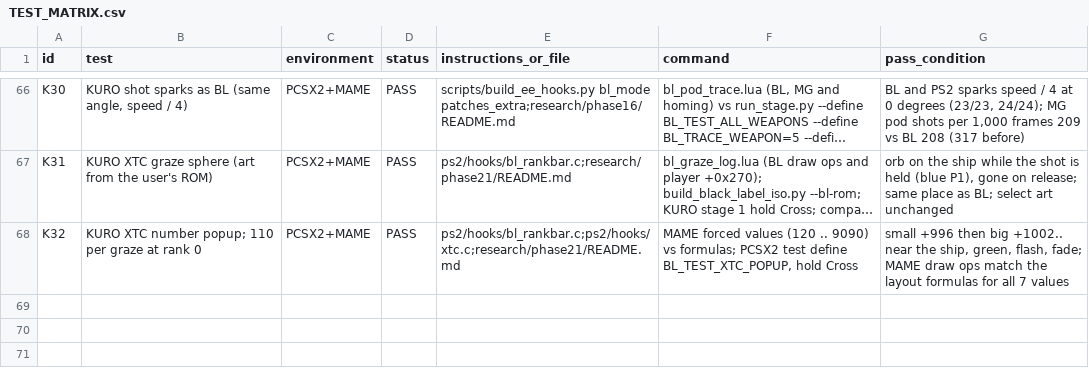
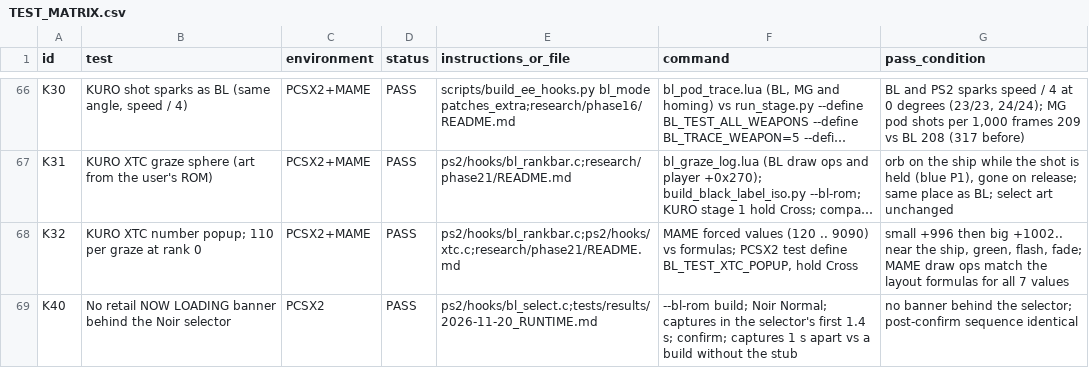
Before and after one commit to calcification/ibara-complete, a CSV file: TEST_MATRIX.csv, drawn as a sheet; only a part is shown, gaps mark what is left out; long unchanged cells end in …; the diff names each change by its address in the sheet, - before the commit and + after, or states it on an @@ line.

```diff
--- a/TEST_MATRIX.csv
+++ b/TEST_MATRIX.csv
+row 69: K40 | No retail NOW LOADING banner behind the Noir selector | PCSX2 | PASS | ps2/hooks/bl_select.c;tests/results/2026-11-20_RUNTIME.md | --bl-rom build; Noir Normal; captures in the selector's first 1.4 s; confirm; captures 1 s apart vs a build without the stub | no banner behind the selector; post-confirm sequence identical
```
Also changed, not shown: 10 other files.
